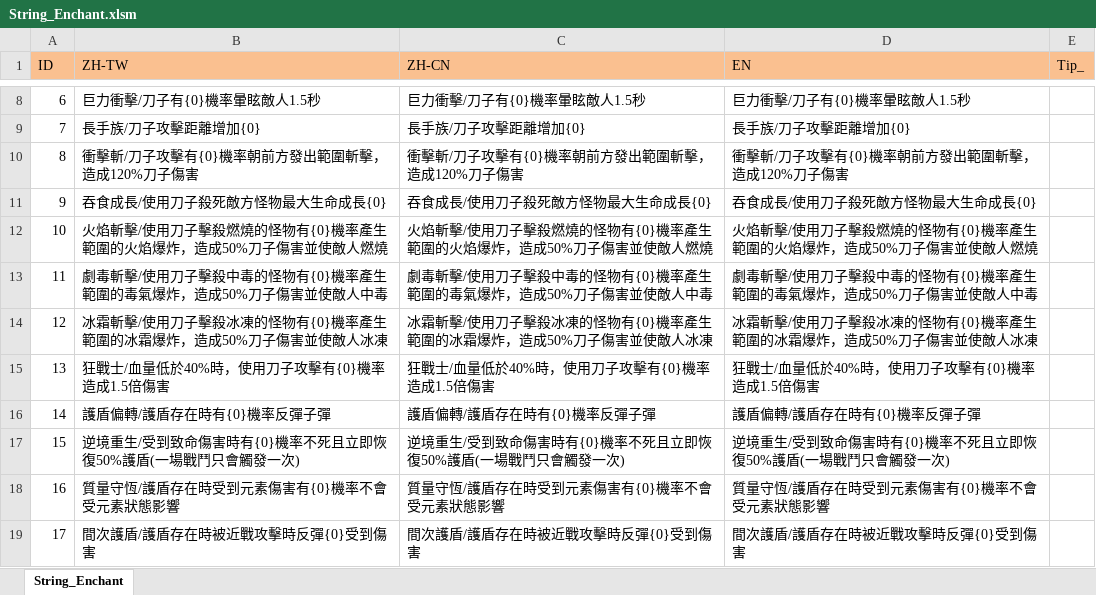
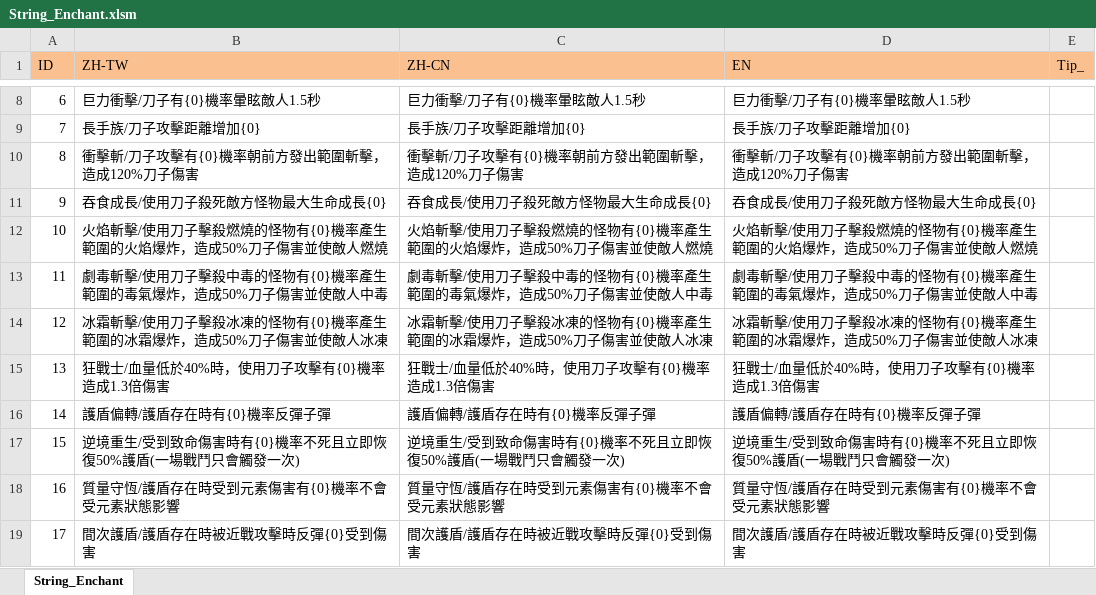
Before and after one commit to scozirge/30sHero, an Excel workbook: 30SecHero/Designer/String_Enchant.xlsm, sheet String_Enchant, drawn as a sheet; only a part is shown, gaps mark what is left out; values as stored, in another font and other column widths than the file's, no borders; the diff names each change by its address in the sheet, - before the commit and + after, or states it on an @@ line.

```diff
--- a/30SecHero/Designer/String_Enchant.xlsm (sheet String_Enchant)
+++ b/30SecHero/Designer/String_Enchant.xlsm (sheet String_Enchant)
-B15 (ZH-TW): 狂戰士/血量低於40%時，使用刀子攻擊有{0}機率造成1.5倍傷害
+B15 (ZH-TW): 狂戰士/血量低於40%時，使用刀子攻擊有{0}機率造成1.3倍傷害
-C15 (ZH-CN): 狂戰士/血量低於40%時，使用刀子攻擊有{0}機率造成1.5倍傷害
+C15 (ZH-CN): 狂戰士/血量低於40%時，使用刀子攻擊有{0}機率造成1.3倍傷害
-D15 (EN): 狂戰士/血量低於40%時，使用刀子攻擊有{0}機率造成1.5倍傷害
+D15 (EN): 狂戰士/血量低於40%時，使用刀子攻擊有{0}機率造成1.3倍傷害
```
Also changed, not shown: 30SecHero/Designer/GameSetting.xlsm, 30SecHero/Designer/Strengthen.xlsm, 18 other files.
